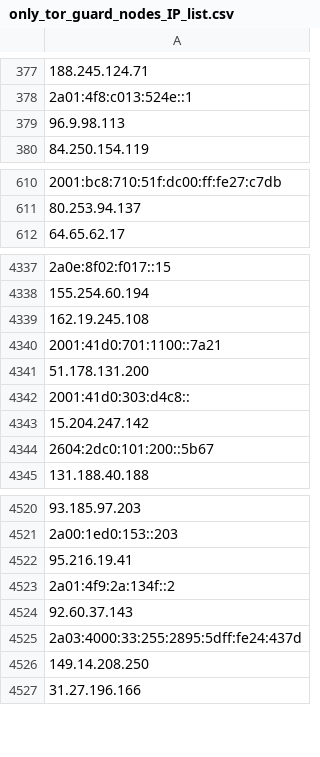
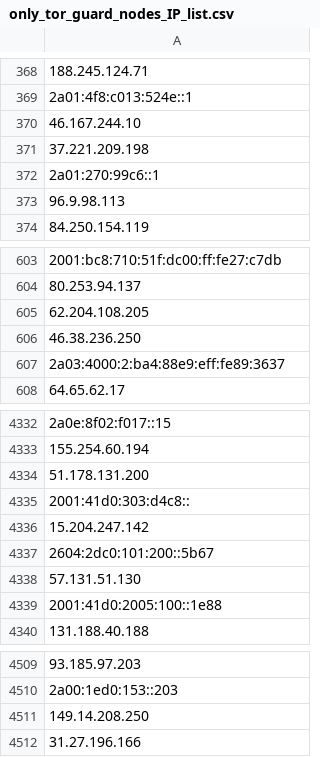
Before and after one commit to hamzajazib/awesome-lists, a CSV file: Lists/TOR/only_tor_guard_nodes_IP_list.csv, drawn as a sheet; only a part is shown, gaps mark what is left out; removed rows and columns are numbered as before the commit, all else as after; the diff covers the shown part only; the diff names each change by its address in the sheet, - before the commit and + after, or states it on an @@ line.

```diff
--- a/Lists/TOR/only_tor_guard_nodes_IP_list.csv
+++ b/Lists/TOR/only_tor_guard_nodes_IP_list.csv
+row 370: 46.167.244.10
+row 371: 37.221.209.198
+row 372: 2a01:270:99c6::1
+row 605: 62.204.108.205
+row 606: 46.38.236.250
+row 607: 2a03:4000:2:ba4:88e9:eff:fe89:3637
-row 4339: 162.19.245.108
-row 4340: 2001:41d0:701:1100::7a21
+row 4338: 57.131.51.130
+row 4339: 2001:41d0:2005:100::1e88
-row 4522: 95.216.19.41
-row 4523: 2a01:4f9:2a:134f::2
-row 4524: 92.60.37.143
-row 4525: 2a03:4000:33:255:2895:5dff:fe24:437d
```
Also changed, not shown: 39 added rows, 56 removed rows, 1 moved row and 1 edited cell elsewhere in this file, Lists/TOR/only_tor_exit_nodes_IP_list.csv, 1 other file.
